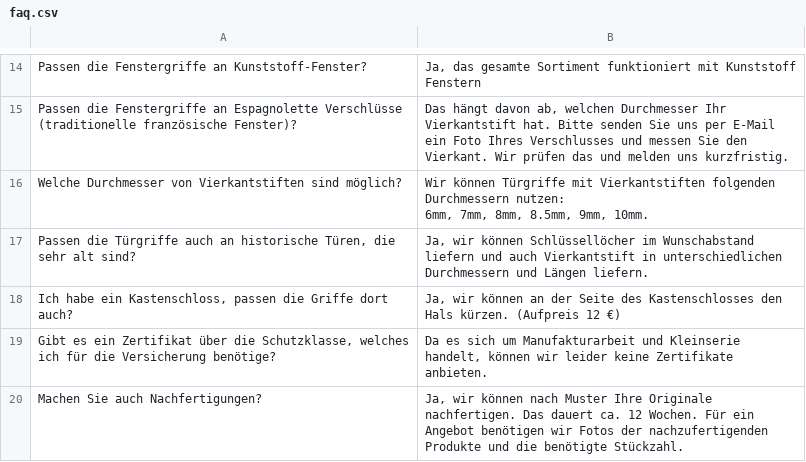
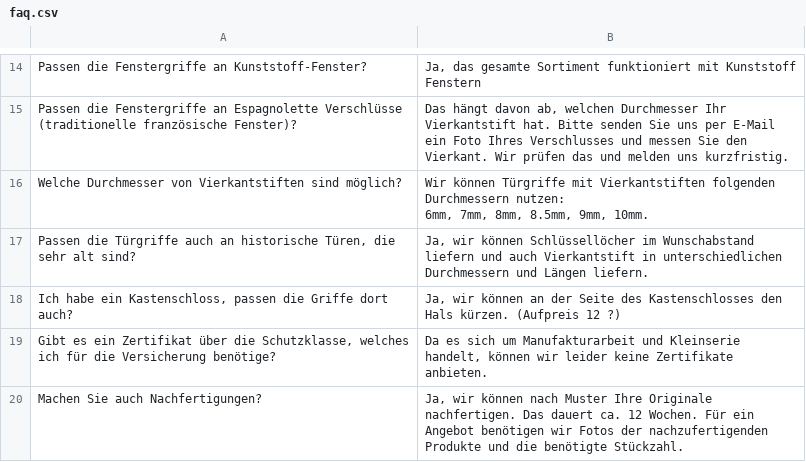
Before and after one commit to igoralann06/langchain_tool_chatbot, a CSV file: server/faq.csv, drawn as a sheet; only a part is shown, gaps mark what is left out.

```diff
--- a/server/faq.csv
+++ b/server/faq.csv
@@ -21,3 +21,3 @@ Welche Durchmesser von Vierkantstiften sind möglich?,"Wir können Türgriffe mi
 "Passen die Türgriffe auch an historische Türen, die sehr alt sind?","Ja, wir können Schlüssellöcher im Wunschabstand liefern und auch Vierkantstift in unterschiedlichen Durchmessern und Längen liefern."
-"Ich habe ein Kastenschloss, passen die Griffe dort auch?","Ja, wir können an der Seite des Kastenschlosses den Hals kürzen. (Aufpreis 12 €)"
+"Ich habe ein Kastenschloss, passen die Griffe dort auch?","Ja, wir können an der Seite des Kastenschlosses den Hals kürzen. (Aufpreis 12 ?)"
 "Gibt es ein Zertifikat über die Schutzklasse, welches ich für die Versicherung benötige?","Da es sich um Manufakturarbeit und Kleinserie handelt, können wir leider keine Zertifikate anbieten."
```
Also changed, not shown: 4 other files.
